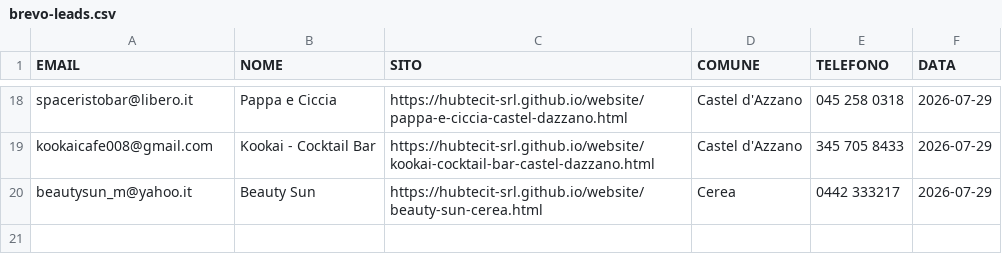
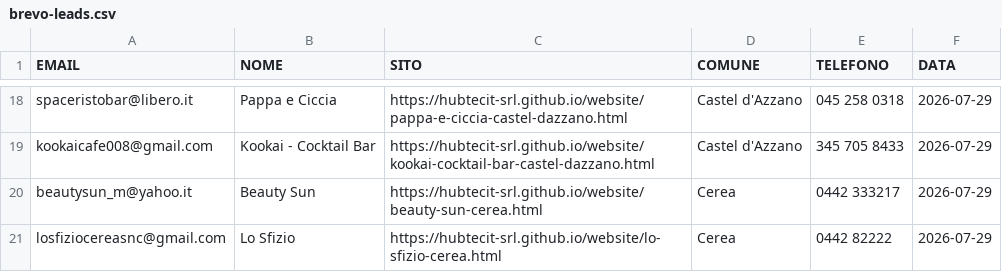
Before and after one commit to hubtecit-srl/website, a CSV file: brevo-leads.csv, drawn as a sheet; only a part is shown, gaps mark what is left out; the diff names each change by its address in the sheet, - before the commit and + after, or states it on an @@ line.

```diff
--- a/brevo-leads.csv
+++ b/brevo-leads.csv
+row 21: losfiziocereasnc@gmail.com | Lo Sfizio | https://hubtecit-srl.github.io/website/lo-sfizio-cerea.html | Cerea | 0442 82222 | 2026-07-29
```
Also changed, not shown: whatsapp-queue.csv, 5 other files.
